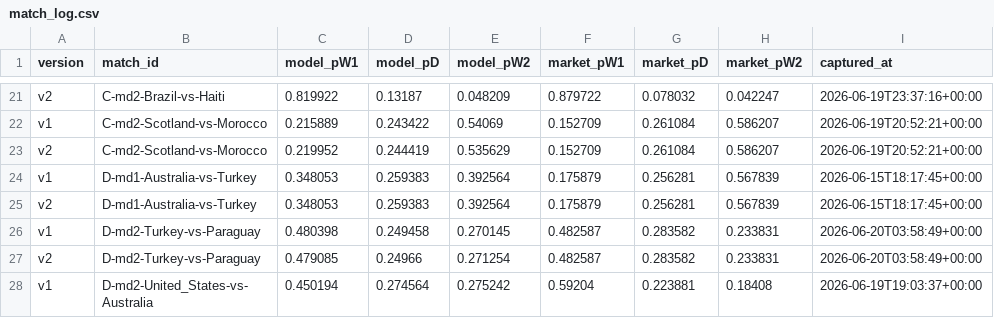
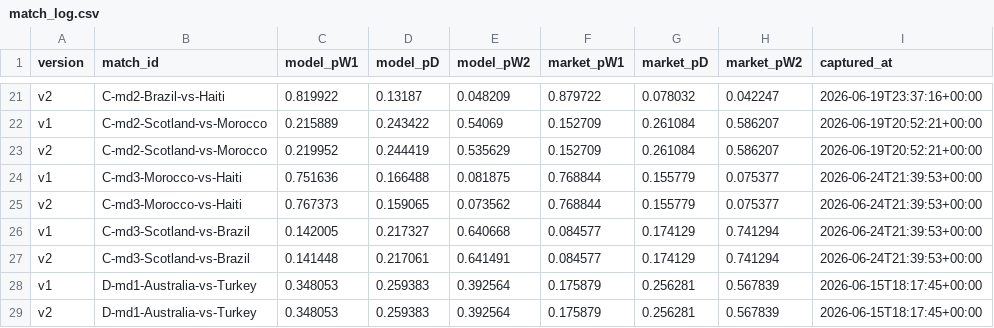
Before and after one commit to binlong09/wc2026-prediction-models, a CSV file: data/state/match_log.csv, drawn as a sheet; only a part is shown, gaps mark what is left out; the shorter side is filled out with more unchanged rows.

```diff
--- a/data/state/match_log.csv
+++ b/data/state/match_log.csv
@@ -23,2 +23,6 @@ v1,C-md2-Scotland-vs-Morocco,0.215889,0.243422,0.54069,0.152709,0.261084,0.58620
 v2,C-md2-Scotland-vs-Morocco,0.219952,0.244419,0.535629,0.152709,0.261084,0.586207,2026-06-19T20:52:21+00:00
+v1,C-md3-Morocco-vs-Haiti,0.751636,0.166488,0.081875,0.768844,0.155779,0.075377,2026-06-24T21:39:53+00:00
+v2,C-md3-Morocco-vs-Haiti,0.767373,0.159065,0.073562,0.768844,0.155779,0.075377,2026-06-24T21:39:53+00:00
+v1,C-md3-Scotland-vs-Brazil,0.142005,0.217327,0.640668,0.084577,0.174129,0.741294,2026-06-24T21:39:53+00:00
+v2,C-md3-Scotland-vs-Brazil,0.141448,0.217061,0.641491,0.084577,0.174129,0.741294,2026-06-24T21:39:53+00:00
 v1,D-md1-Australia-vs-Turkey,0.348053,0.259383,0.392564,0.175879,0.256281,0.567839,2026-06-15T18:17:45+00:00
```
Also changed, not shown: data/state/market_snapshots.csv.
